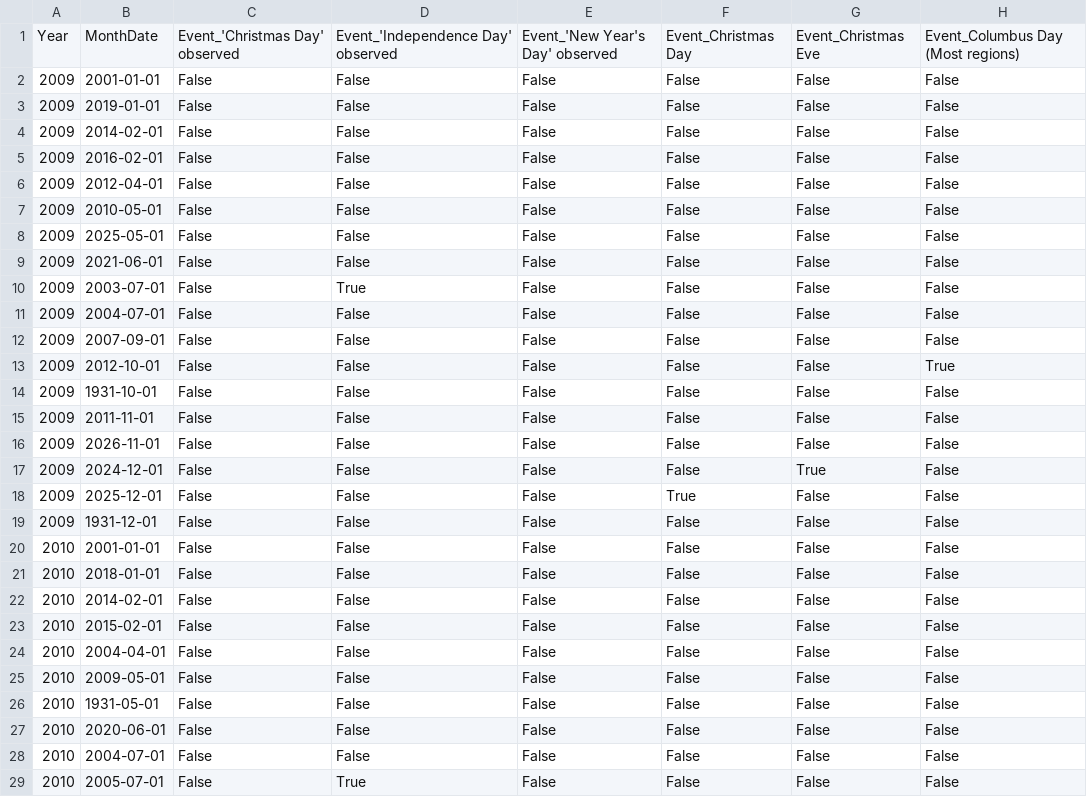
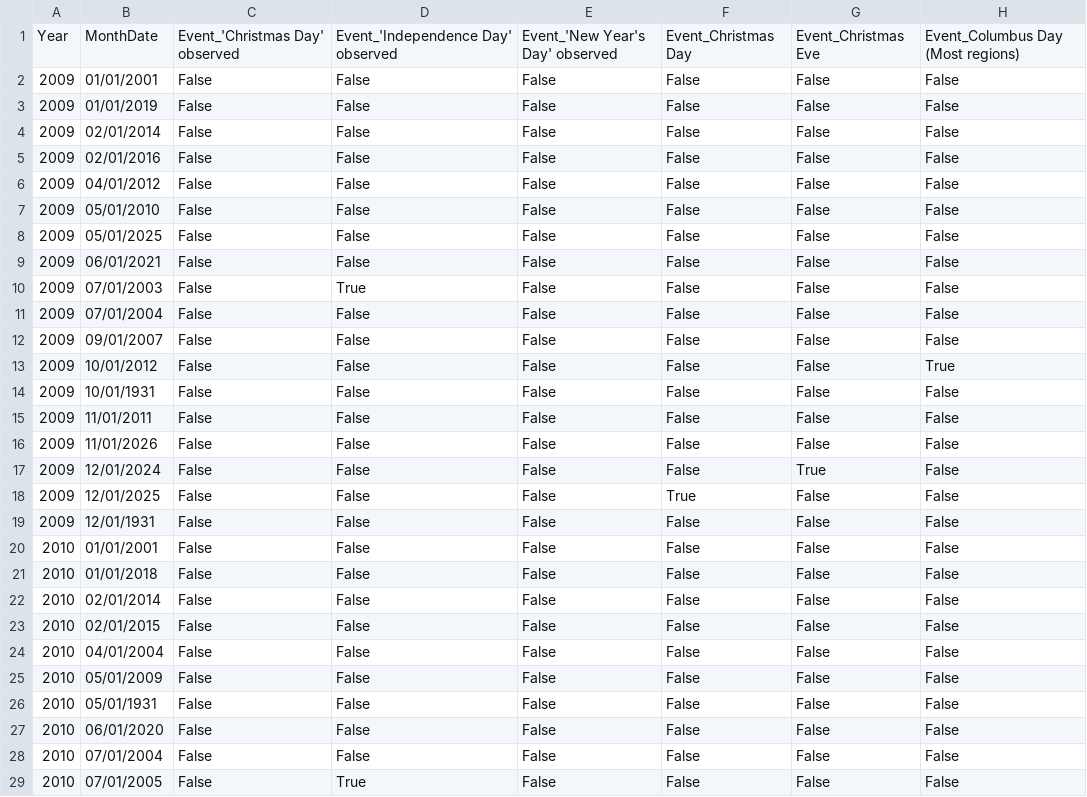
Before and after one commit to matidesalegn/Walmart-Sales-Prediction, a CSV file: data/preprocessed/events_cleaned.csv, drawn as a sheet; only a part is shown; the diff covers the shown part only; the diff names each change by its address in the sheet, - before the commit and + after, or states it on an @@ line.

```diff
--- a/data/preprocessed/events_cleaned.csv
+++ b/data/preprocessed/events_cleaned.csv
-B2: 2001-01-01
+B2: 01/01/2001
-B3: 2019-01-01
+B3: 01/01/2019
-B4: 2014-02-01
+B4: 02/01/2014
-B5: 2016-02-01
+B5: 02/01/2016
-B6: 2012-04-01
+B6: 04/01/2012
-B7: 2010-05-01
+B7: 05/01/2010
-B8: 2025-05-01
+B8: 05/01/2025
-B9: 2021-06-01
+B9: 06/01/2021
-B10: 2003-07-01
+B10: 07/01/2003
-B11: 2004-07-01
+B11: 07/01/2004
-B12: 2007-09-01
+B12: 09/01/2007
-B13: 2012-10-01
+B13: 10/01/2012
-B14: 1931-10-01
+B14: 10/01/1931
-B15: 2011-11-01
+B15: 11/01/2011
-B16: 2026-11-01
+B16: 11/01/2026
-B17: 2024-12-01
+B17: 12/01/2024
-B18: 2025-12-01
+B18: 12/01/2025
-B19: 1931-12-01
+B19: 12/01/1931
-B20: 2001-01-01
+B20: 01/01/2001
-B21: 2018-01-01
+B21: 01/01/2018
-B22: 2014-02-01
+B22: 02/01/2014
-B23: 2015-02-01
+B23: 02/01/2015
-B24: 2004-04-01
+B24: 04/01/2004
-B25: 2009-05-01
+B25: 05/01/2009
-B26: 1931-05-01
+B26: 05/01/1931
-B27: 2020-06-01
+B27: 06/01/2020
-B28: 2004-07-01
+B28: 07/01/2004
-B29: 2005-07-01
+B29: 07/01/2005
```
Also changed, not shown: 122 edited cells elsewhere in this file, 5 other files.
